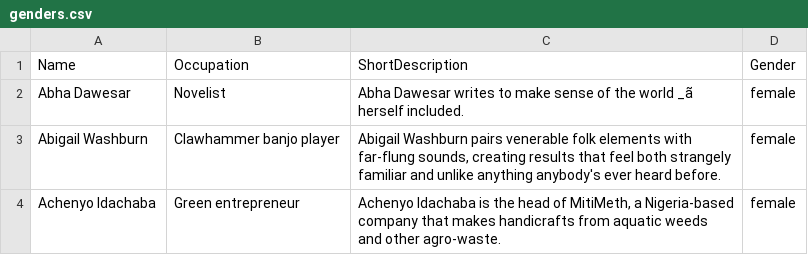
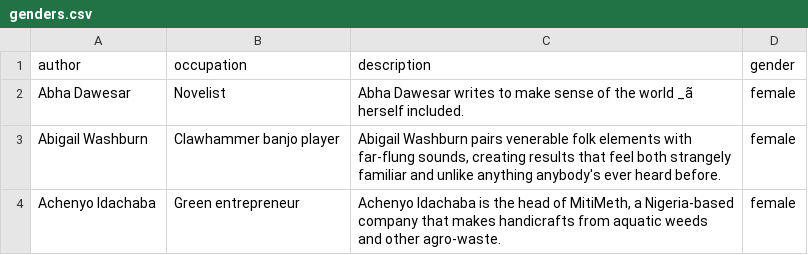
Before and after one commit to johnlaudun/tedtalks, a CSV file: data/genders.csv, drawn as a sheet; only a part is shown; removed rows and columns are numbered as before the commit, all else as after; the diff names each change by its address in the sheet, - before the commit and + after, or states it on an @@ line.

Commit message:
Talks_4 is the revised CSV with citation as index. Talks_5 has the genders added. Talks_6 has all of the above plus occupations.

```diff
--- a/data/genders.csv
+++ b/data/genders.csv
-row 1: Name | Occupation | ShortDescription | Gender
+row 1: author | occupation | description | gender
```
Also changed, not shown: 4 other files.
